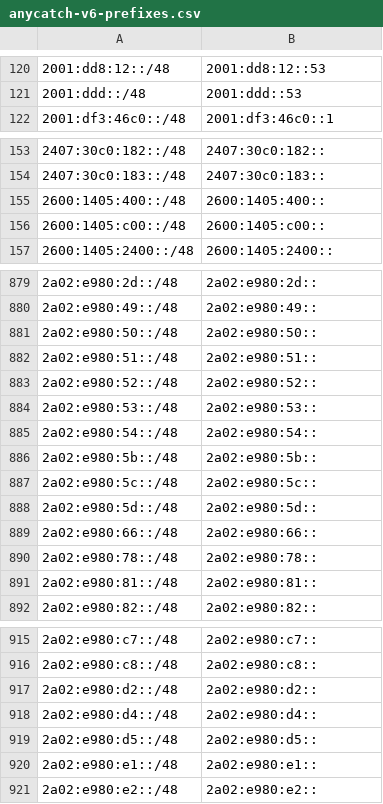
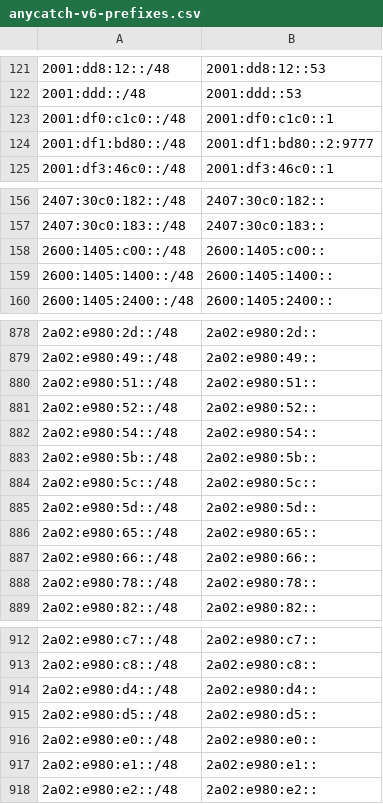
Before and after one commit to bgptools/anycast-prefixes, a CSV file: anycatch-v6-prefixes.csv, drawn as a sheet; only a part is shown, gaps mark what is left out; removed rows and columns are numbered as before the commit, all else as after; the diff covers the shown part only; the diff names each change by its address in the sheet, - before the commit and + after, or states it on an @@ line.

```diff
--- a/anycatch-v6-prefixes.csv
+++ b/anycatch-v6-prefixes.csv
+row 123: 2001:df0:c1c0::/48 | 2001:df0:c1c0::1
+row 124: 2001:df1:bd80::/48 | 2001:df1:bd80::2:9777
-row 155: 2600:1405:400::/48 | 2600:1405:400::
+row 159: 2600:1405:1400::/48 | 2600:1405:1400::
-row 881: 2a02:e980:50::/48 | 2a02:e980:50::
-row 884: 2a02:e980:53::/48 | 2a02:e980:53::
+row 886: 2a02:e980:65::/48 | 2a02:e980:65::
-row 891: 2a02:e980:81::/48 | 2a02:e980:81::
-row 917: 2a02:e980:d2::/48 | 2a02:e980:d2::
+row 916: 2a02:e980:e0::/48 | 2a02:e980:e0::
```
Also changed, not shown: 5 added rows, 11 removed rows and 2 edited cells elsewhere in this file, 1 other file.
